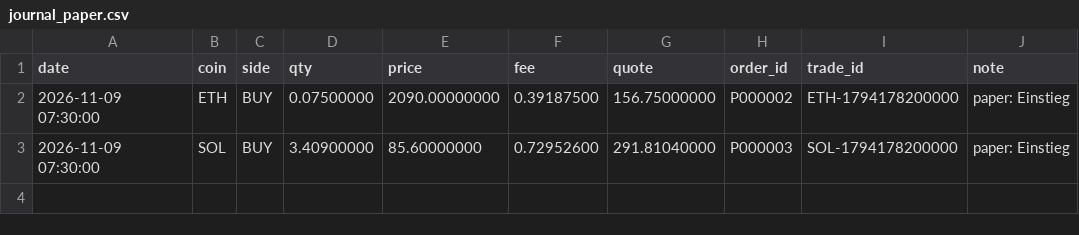
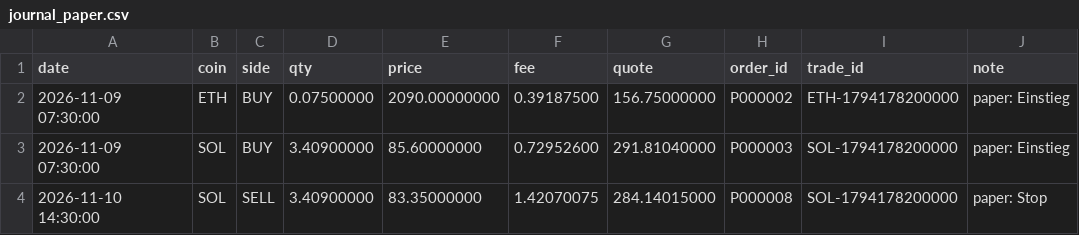
Before and after one commit to maehrsteuern/scalp-bot-mt4, a CSV file: crypto-ew-bot/paper/journal_paper.csv, drawn as a sheet; the diff names each change by its address in the sheet, - before the commit and + after, or states it on an @@ line.

```diff
--- a/crypto-ew-bot/paper/journal_paper.csv
+++ b/crypto-ew-bot/paper/journal_paper.csv
+row 4: 2026-11-10 14:30:00 | SOL | SELL | 3.40900000 | 83.35000000 | 1.42070075 | 284.14015000 | P000008 | SOL-1794178200000 | paper: Stop
```
Also changed, not shown: 1 other file.
